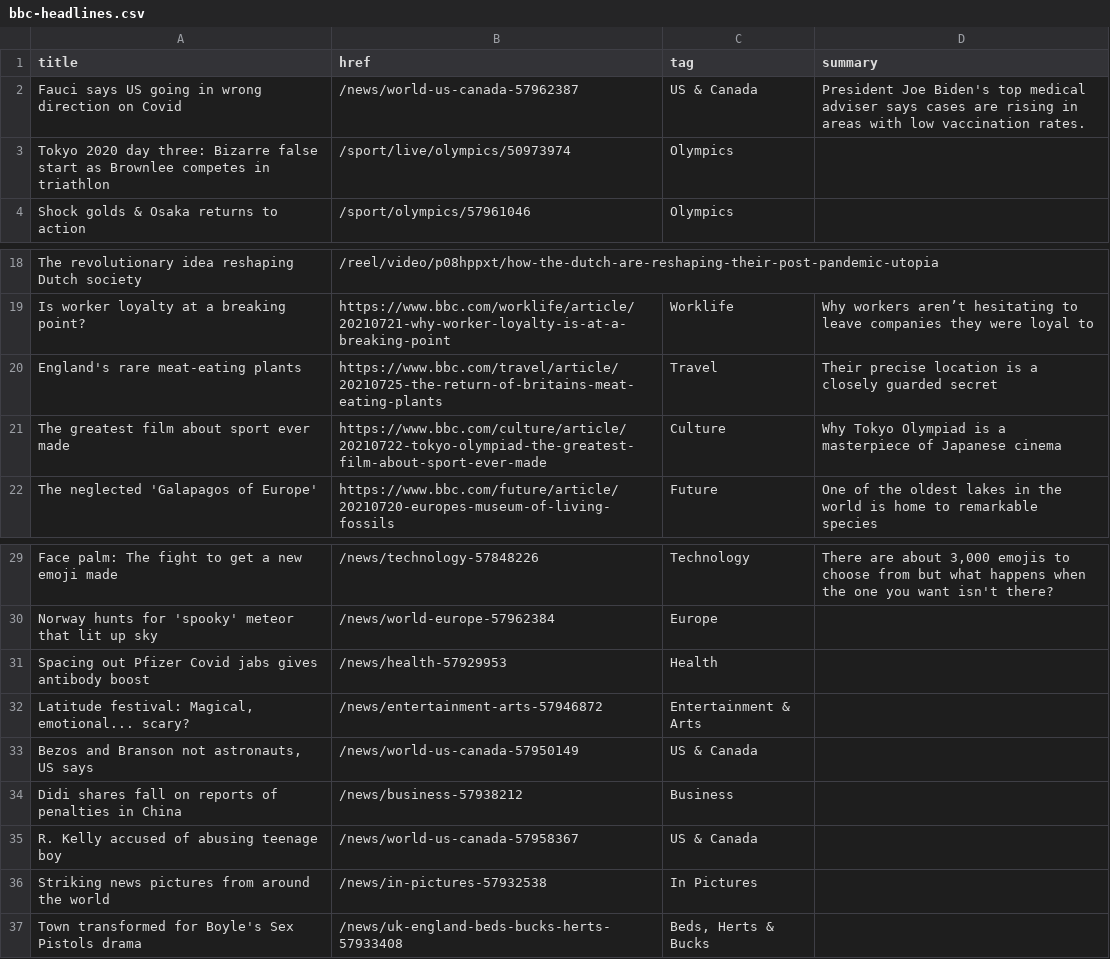
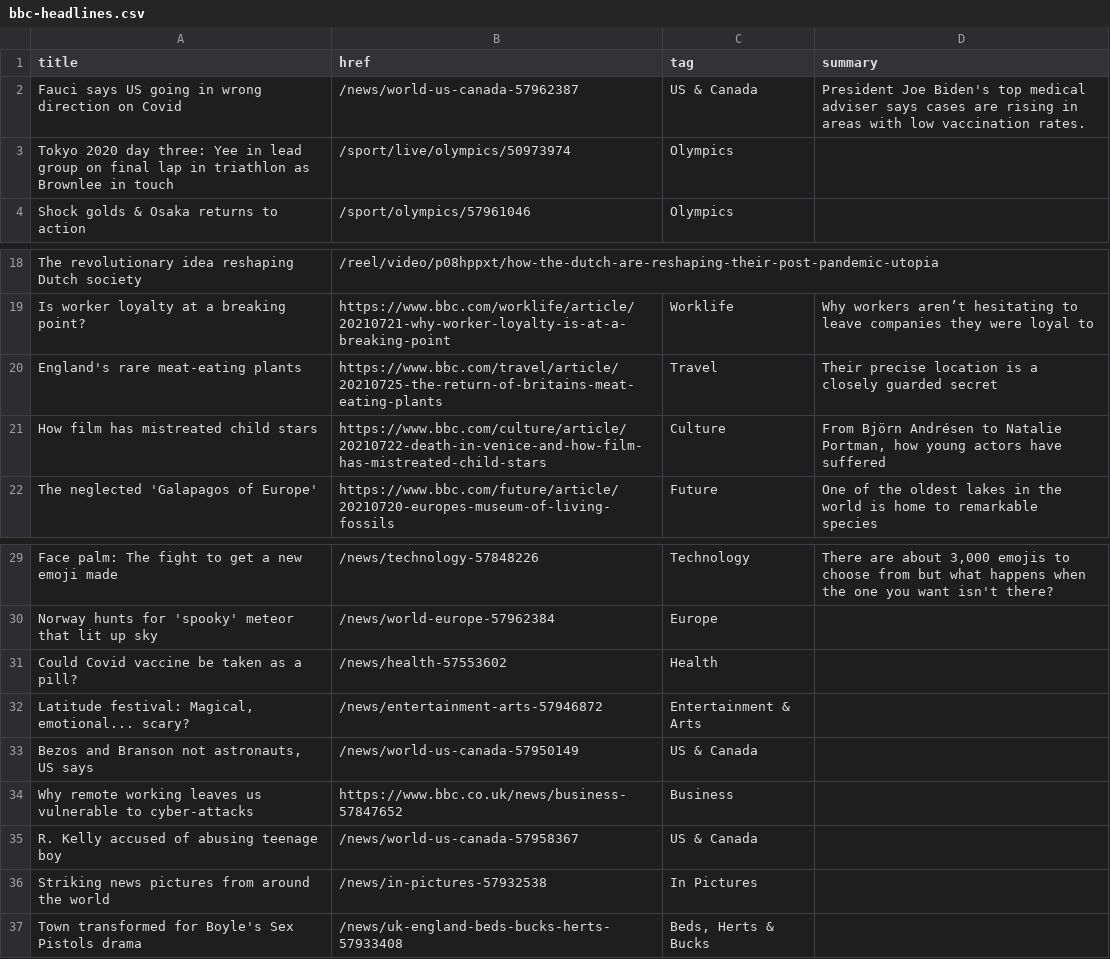
Before and after one commit to Suhailhassanbhat/Covid_Data_Scraper, a CSV file: bbc-headlines.csv, drawn as a sheet; only a part is shown, gaps mark what is left out.

```diff
--- a/bbc-headlines.csv
+++ b/bbc-headlines.csv
@@ -2,3 +2,3 @@ title,href,tag,summary
 Fauci says US going in wrong direction on Covid,/news/world-us-canada-57962387,US & Canada,President Joe Biden's top medical adviser says cases are rising in areas with low vaccination rates.
-Tokyo 2020 day three: Bizarre false start as Brownlee competes in triathlon,/sport/live/olympics/50973974,Olympics,
+Tokyo 2020 day three: Yee in lead group on final lap in triathlon as Brownlee in touch,/sport/live/olympics/50973974,Olympics,
 Shock golds & Osaka returns to action,/sport/olympics/57961046,Olympics,
@@ -20,3 +20,3 @@ Is worker loyalty at a breaking point?,https://www.bbc.com/worklife/article/2021
 England's rare meat-eating plants,https://www.bbc.com/travel/article/20210725-the-return-of-britains-meat-eating-plants,Travel,Their precise location is a closely guarded secret
-The greatest film about sport ever made,https://www.bbc.com/culture/article/20210722-tokyo-olympiad-the-greatest-film-about-sport-ever-made,Culture,Why Tokyo Olympiad is a masterpiece of Japanese cinema
+How film has mistreated child stars,https://www.bbc.com/culture/article/20210722-death-in-venice-and-how-film-has-mistreated-child-stars,Culture,"From Björn Andrésen to Natalie Portman, how young actors have suffered"
 The neglected 'Galapagos of Europe',https://www.bbc.com/future/article/20210720-europes-museum-of-living-fossils,Future,One of the oldest lakes in the world is home to remarkable species
@@ -30,6 +30,6 @@ Face palm: The fight to get a new emoji made,/news/technology-57848226,Technolog
 Norway hunts for 'spooky' meteor that lit up sky,/news/world-europe-57962384,Europe,
-Spacing out Pfizer Covid jabs gives antibody boost,/news/health-57929953,Health,
+Could Covid vaccine be taken as a pill?,/news/health-57553602,Health,
 "Latitude festival: Magical, emotional... scary?",/news/entertainment-arts-57946872,Entertainment & Arts,
 "Bezos and Branson not astronauts, US says",/news/world-us-canada-57950149,US & Canada,
-Didi shares fall on reports of penalties in China,/news/business-57938212,Business,
+Why remote working leaves us vulnerable to cyber-attacks,https://www.bbc.co.uk/news/business-57847652,Business,
 R. Kelly accused of abusing teenage boy,/news/world-us-canada-57958367,US & Canada,
```
